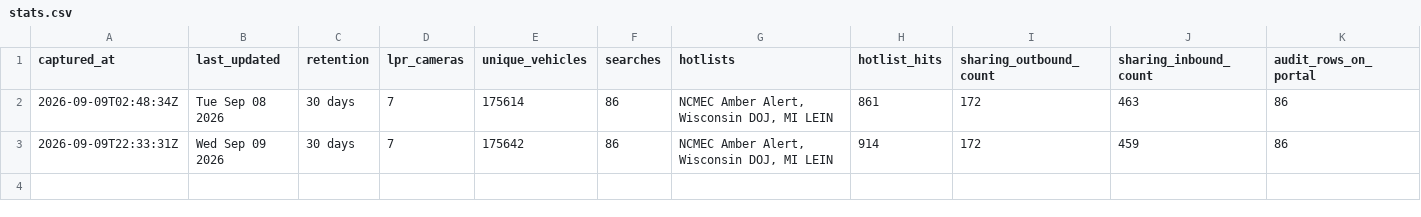
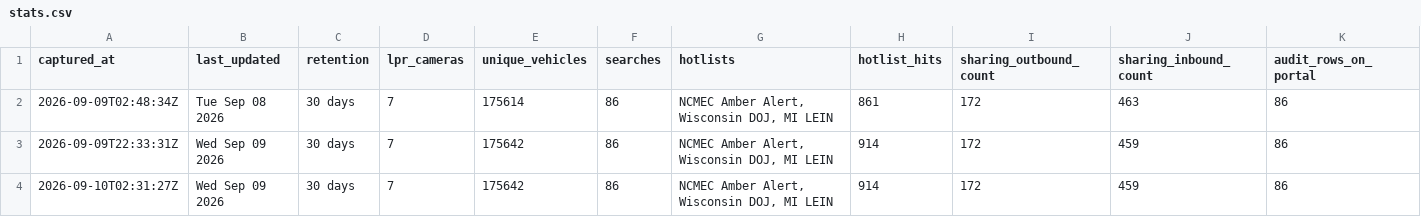
Before and after one commit to Cantica-Systems/kent-co-mi-flock, a CSV file: data/walker-city-pd/stats.csv, drawn as a sheet; only a part is shown; rows hold the shown columns only; the diff names each change by its address in the sheet, - before the commit and + after, or states it on an @@ line.

Commit message:
Update at 2026-09-10T02:32Z (walker-city-pd +0)

```diff
--- a/data/walker-city-pd/stats.csv
+++ b/data/walker-city-pd/stats.csv
+row 4: 2026-09-10T02:31:27Z | Wed Sep 09 2026 | 30 days | 7 | 175642 | 86 | NCMEC Amber Alert, Wisconsin DOJ, MI LEIN | 914 | 172 | 459 | 86
```
Also changed, not shown: 2 other files.
